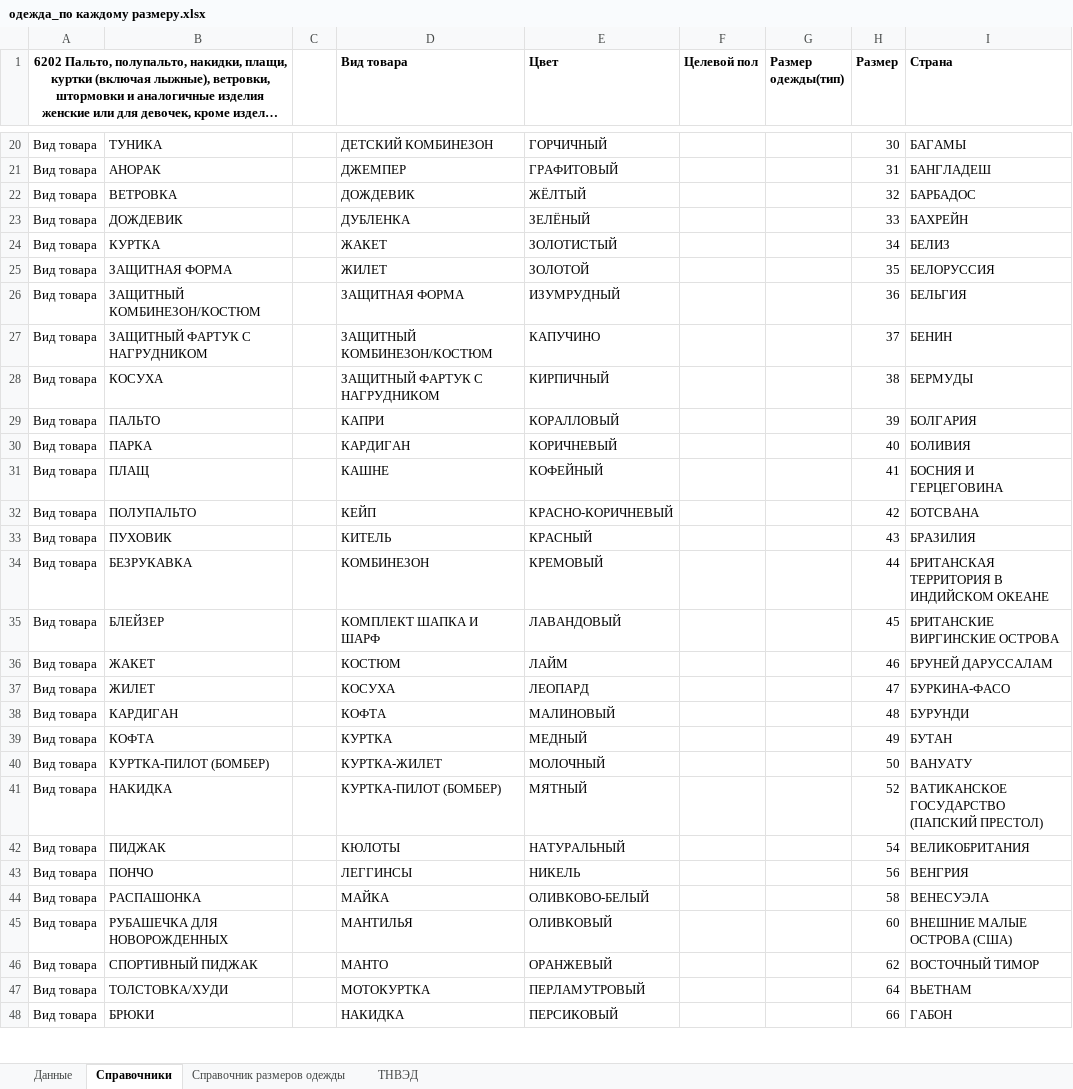
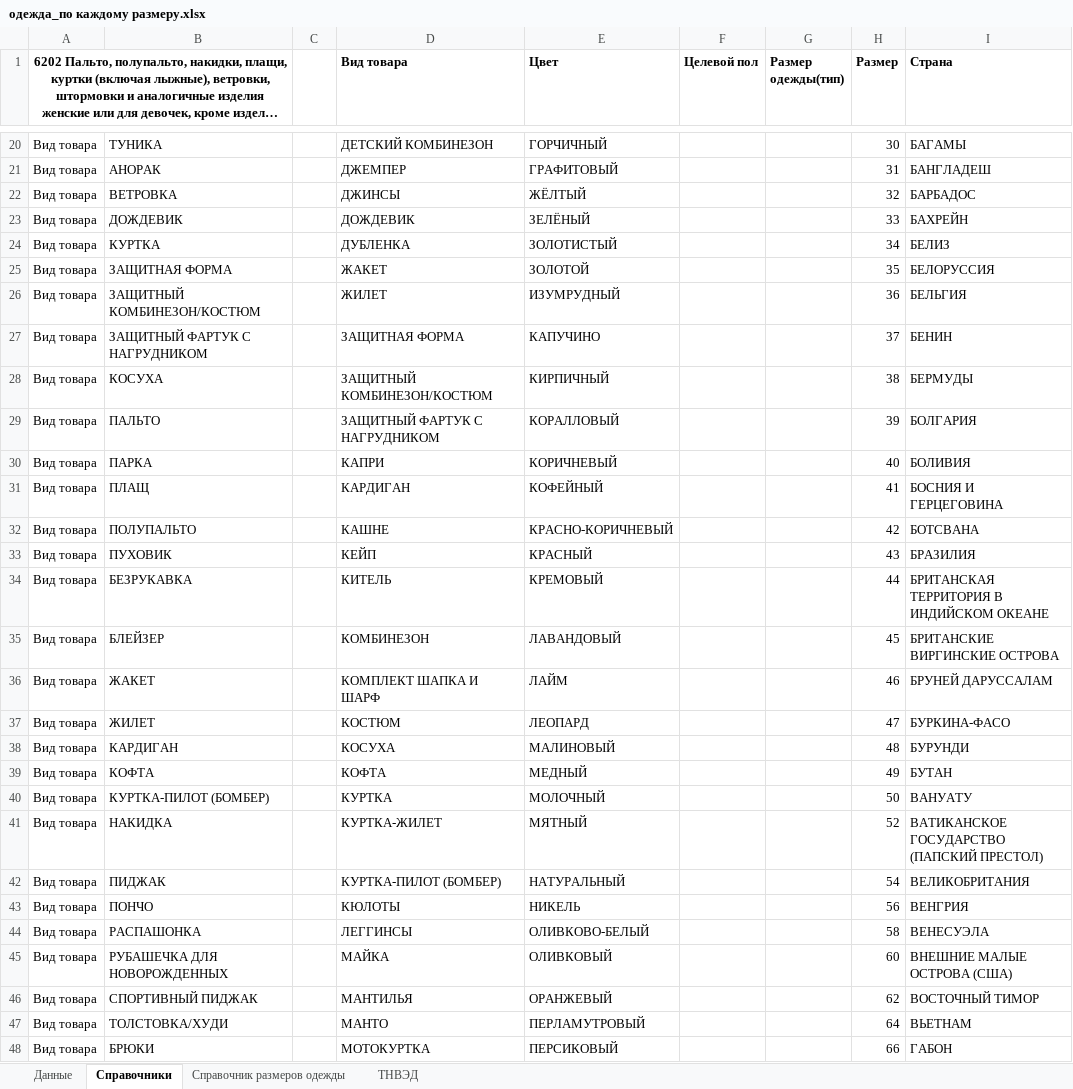
Before and after one commit to pychik/Markineris2.0.r, an Excel workbook: app/download_dir/одежда_по каждому размеру.xlsx, sheet Справочники, drawn as a sheet; only a part is shown, gaps mark what is left out; long unchanged cells end in …; values as stored, in another font and other column widths than the file's, no borders; conditional formats not drawn; the diff covers the shown part only; the diff names each change by its address in the sheet, - before the commit and + after, or states it on an @@ line.

```diff
--- a/app/download_dir/одежда_по каждому размеру.xlsx (sheet Справочники)
+++ b/app/download_dir/одежда_по каждому размеру.xlsx (sheet Справочники)
-D22 (Вид товара): ДОЖДЕВИК
+D22 (Вид товара): ДЖИНСЫ
-D23 (Вид товара): ДУБЛЕНКА
+D23 (Вид товара): ДОЖДЕВИК
-D24 (Вид товара): ЖАКЕТ
+D24 (Вид товара): ДУБЛЕНКА
-D25 (Вид товара): ЖИЛЕТ
+D25 (Вид товара): ЖАКЕТ
-D26 (Вид товара): ЗАЩИТНАЯ ФОРМА
+D26 (Вид товара): ЖИЛЕТ
-D27 (Вид товара): ЗАЩИТНЫЙ КОМБИНЕЗОН/КОСТЮМ
+D27 (Вид товара): ЗАЩИТНАЯ ФОРМА
-D28 (Вид товара): ЗАЩИТНЫЙ ФАРТУК С НАГРУДНИКОМ
+D28 (Вид товара): ЗАЩИТНЫЙ КОМБИНЕЗОН/КОСТЮМ
-D29 (Вид товара): КАПРИ
+D29 (Вид товара): ЗАЩИТНЫЙ ФАРТУК С НАГРУДНИКОМ
-D30 (Вид товара): КАРДИГАН
+D30 (Вид товара): КАПРИ
-D31 (Вид товара): КАШНЕ
+D31 (Вид товара): КАРДИГАН
-D32 (Вид товара): КЕЙП
+D32 (Вид товара): КАШНЕ
-D33 (Вид товара): КИТЕЛЬ
+D33 (Вид товара): КЕЙП
-D34 (Вид товара): КОМБИНЕЗОН
+D34 (Вид товара): КИТЕЛЬ
-D35 (Вид товара): КОМПЛЕКТ ШАПКА И ШАРФ
+D35 (Вид товара): КОМБИНЕЗОН
-D36 (Вид товара): КОСТЮМ
+D36 (Вид товара): КОМПЛЕКТ ШАПКА И ШАРФ
-D37 (Вид товара): КОСУХА
+D37 (Вид товара): КОСТЮМ
-D38 (Вид товара): КОФТА
+D38 (Вид товара): КОСУХА
-D39 (Вид товара): КУРТКА
+D39 (Вид товара): КОФТА
-D40 (Вид товара): КУРТКА-ЖИЛЕТ
+D40 (Вид товара): КУРТКА
-D41 (Вид товара): КУРТКА-ПИЛОТ (БОМБЕР)
+D41 (Вид товара): КУРТКА-ЖИЛЕТ
-D42 (Вид товара): КЮЛОТЫ
+D42 (Вид товара): КУРТКА-ПИЛОТ (БОМБЕР)
-D43 (Вид товара): ЛЕГГИНСЫ
+D43 (Вид товара): КЮЛОТЫ
-D44 (Вид товара): МАЙКА
+D44 (Вид товара): ЛЕГГИНСЫ
-D45 (Вид товара): МАНТИЛЬЯ
+D45 (Вид товара): МАЙКА
-D46 (Вид товара): МАНТО
+D46 (Вид товара): МАНТИЛЬЯ
-D47 (Вид товара): МОТОКУРТКА
+D47 (Вид товара): МАНТО
-D48 (Вид товара): НАКИДКА
+D48 (Вид товара): МОТОКУРТКА
```
Also changed, not shown: 46 edited cells elsewhere in this sheet, 2 other files.
